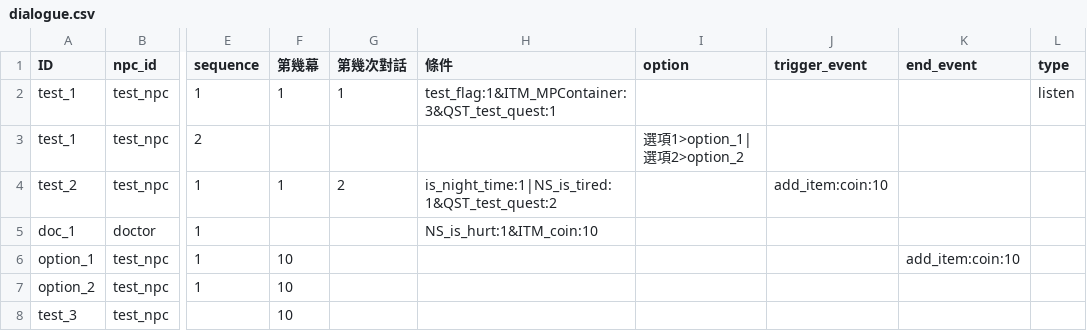
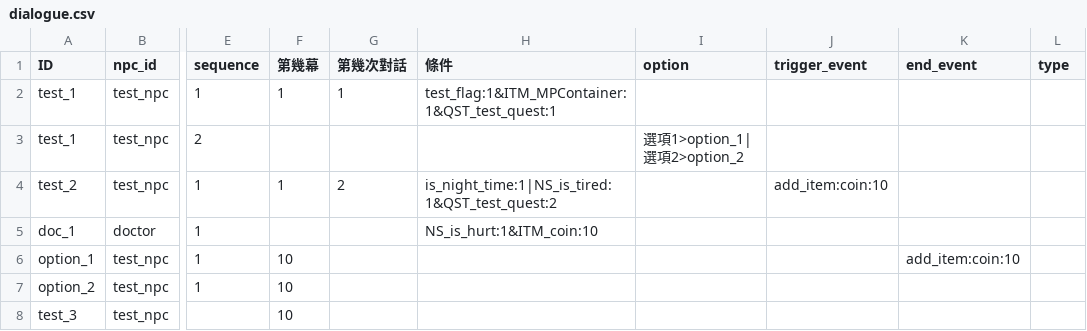
Before and after one commit to bob426130679872/2DAdventure, a CSV file: Assets/Resources/dialogue.csv, drawn as a sheet; only a part is shown, gaps mark what is left out; the diff names each change by its address in the sheet, - before the commit and + after, or states it on an @@ line.

```diff
--- a/Assets/Resources/dialogue.csv
+++ b/Assets/Resources/dialogue.csv
-H2 (條件): test_flag:1&ITM_MPContainer:3&QST_test_quest:1
+H2 (條件): test_flag:1&ITM_MPContainer:1&QST_test_quest:1
-L2 (type): listen
+L2 (type): (empty)
```
Also changed, not shown: 15 other files.
